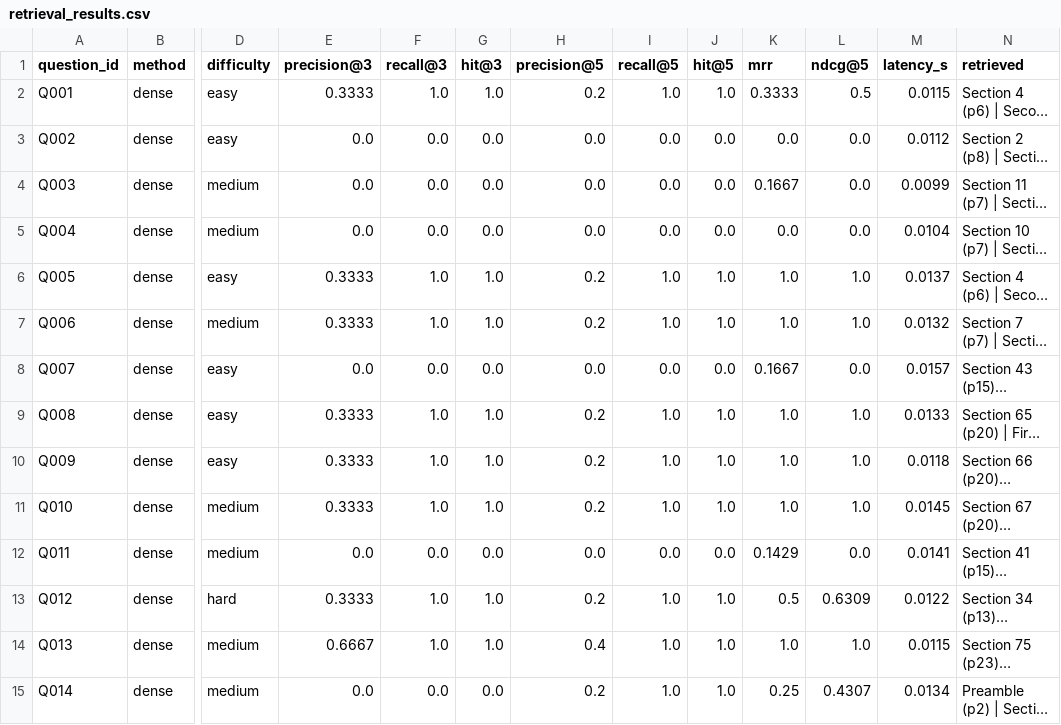
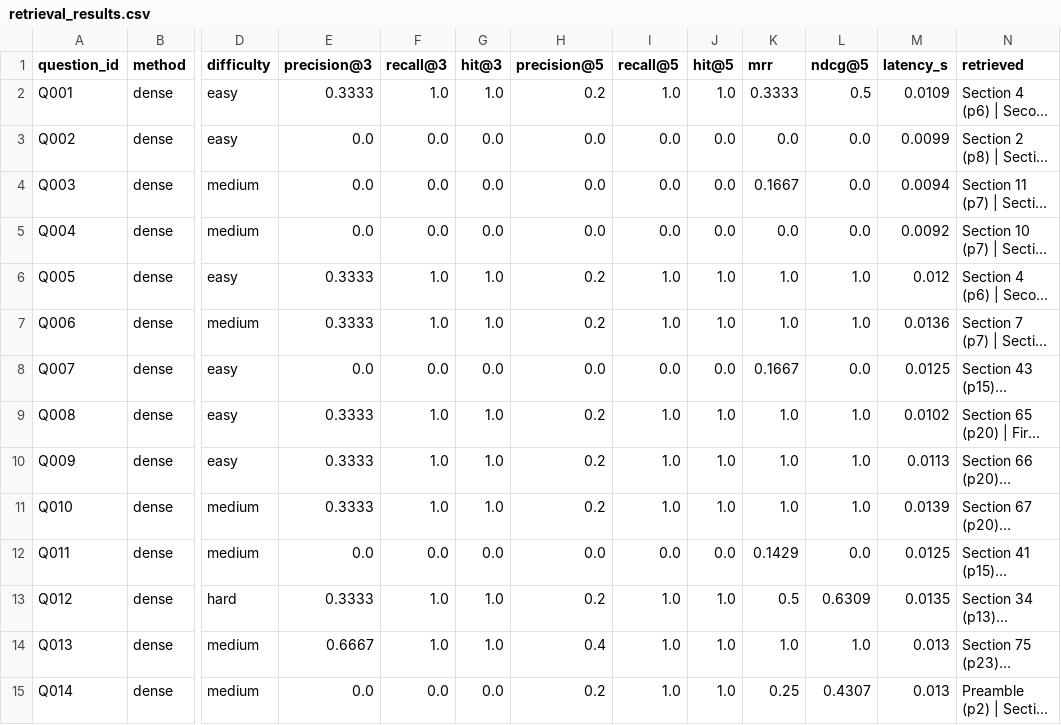
Before and after one commit to yakshh/LegalRAG, a CSV file: evaluation/retrieval_results.csv, drawn as a sheet; only a part is shown, gaps mark what is left out; long unchanged cells end in …; the diff covers the shown part only; the diff names each change by its address in the sheet, - before the commit and + after, or states it on an @@ line.

Commit message:
chore: add retrieval evaluation results and summary metrics

```diff
--- a/evaluation/retrieval_results.csv
+++ b/evaluation/retrieval_results.csv
-M2 (latency_s): 0.0115
+M2 (latency_s): 0.0109
-M3 (latency_s): 0.0112
+M3 (latency_s): 0.0099
-M4 (latency_s): 0.0099
+M4 (latency_s): 0.0094
-M5 (latency_s): 0.0104
+M5 (latency_s): 0.0092
-M6 (latency_s): 0.0137
+M6 (latency_s): 0.012
-M7 (latency_s): 0.0132
+M7 (latency_s): 0.0136
-M8 (latency_s): 0.0157
+M8 (latency_s): 0.0125
-M9 (latency_s): 0.0133
+M9 (latency_s): 0.0102
-M10 (latency_s): 0.0118
+M10 (latency_s): 0.0113
-M11 (latency_s): 0.0145
+M11 (latency_s): 0.0139
-M12 (latency_s): 0.0141
+M12 (latency_s): 0.0125
-M13 (latency_s): 0.0122
+M13 (latency_s): 0.0135
-M14 (latency_s): 0.0115
+M14 (latency_s): 0.013
-M15 (latency_s): 0.0134
+M15 (latency_s): 0.013
```
Also changed, not shown: 116 edited cells elsewhere in this file, 2 other files.
